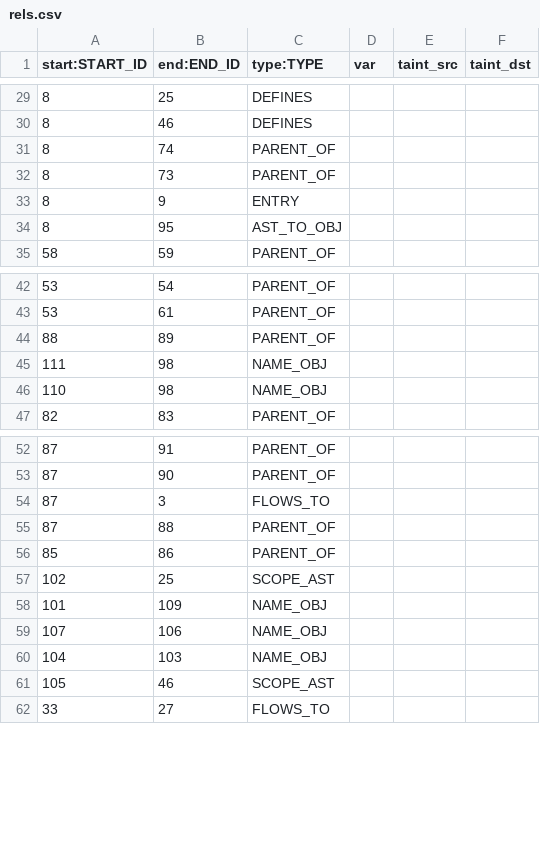
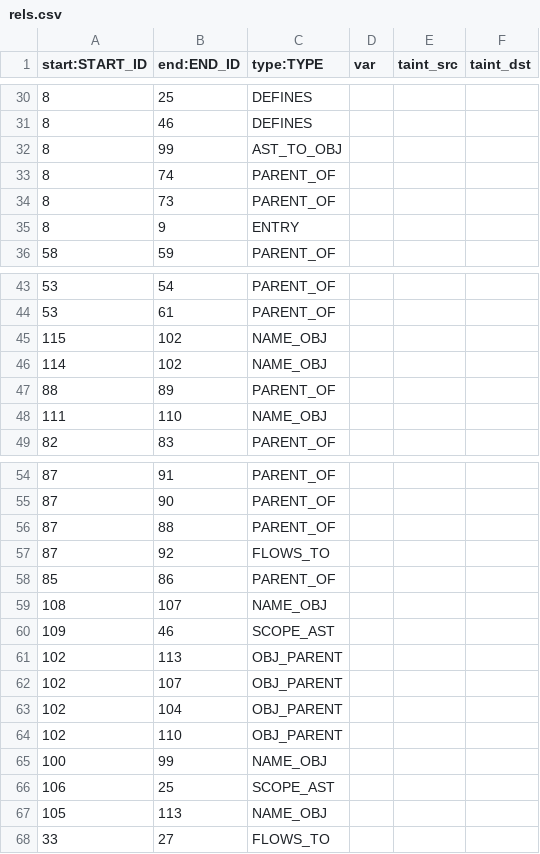
Before and after one commit to Suuuuuzy/run_JSCPG, a CSV file: import2neo4j/rels.csv, drawn as a sheet; only a part is shown, gaps mark what is left out; the diff covers the shown part only.

```diff
--- a/import2neo4j/rels.csv
+++ b/import2neo4j/rels.csv
@@ -30,2 +31,3 @@ start:START_ID	end:END_ID	type:TYPE	var	taint_src	taint_dst
 8	46	DEFINES			
+8	99	AST_TO_OBJ			
 8	74	PARENT_OF			
@@ -33,3 +35,2 @@ start:START_ID	end:END_ID	type:TYPE	var	taint_src	taint_dst
 8	9	ENTRY			
-8	95	AST_TO_OBJ			
 58	59	PARENT_OF			
@@ -43,5 +44,6 @@ start:START_ID	end:END_ID	type:TYPE	var	taint_src	taint_dst
 53	61	PARENT_OF			
+115	102	NAME_OBJ			
+114	102	NAME_OBJ			
 88	89	PARENT_OF			
-111	98	NAME_OBJ			
-110	98	NAME_OBJ			
+111	110	NAME_OBJ			
 82	83	PARENT_OF			
@@ -53,10 +55,14 @@ start:START_ID	end:END_ID	type:TYPE	var	taint_src	taint_dst
 87	90	PARENT_OF			
-87	3	FLOWS_TO			
 87	88	PARENT_OF			
+87	92	FLOWS_TO			
 85	86	PARENT_OF			
-102	25	SCOPE_AST			
-101	109	NAME_OBJ			
-107	106	NAME_OBJ			
-104	103	NAME_OBJ			
-105	46	SCOPE_AST			
+108	107	NAME_OBJ			
+109	46	SCOPE_AST			
+102	113	OBJ_PARENT			
+102	107	OBJ_PARENT			
+102	104	OBJ_PARENT			
+102	110	OBJ_PARENT			
+100	99	NAME_OBJ			
+106	25	SCOPE_AST			
+105	113	NAME_OBJ			
 33	27	FLOWS_TO			
```
Also changed, not shown: 11 added rows, 11 removed rows and 18 edited cells elsewhere in this file, import2neo4j/nodes.csv, 3 other files.
